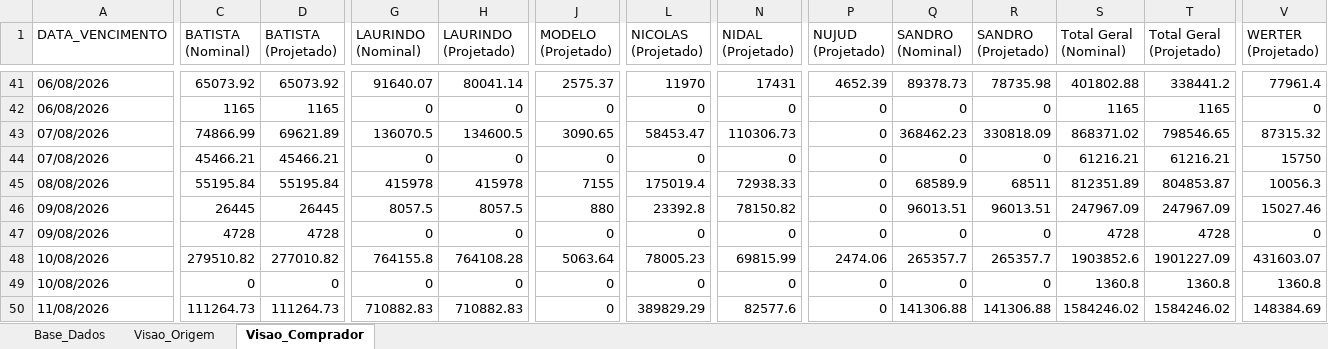
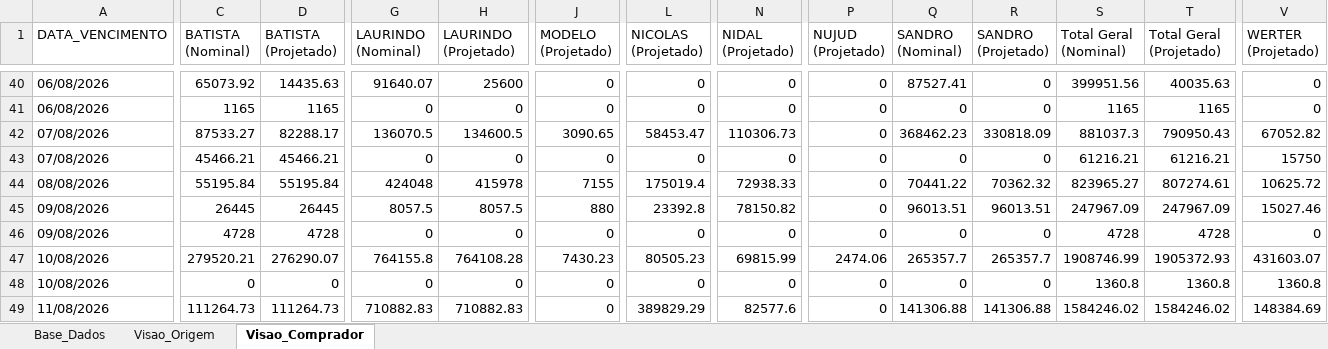
Before and after one commit to sgrimush-ops/Equipes_Agentes, an Excel workbook: Aplicativos/a_pagar/Resumo_Compras_a_Pagar.xlsx, sheet Visao_Comprador, drawn as a sheet; only a part is shown, gaps mark what is left out; values as stored, in another font and other column widths than the file's, no borders; addresses are those after the commit; the diff covers the shown part only; the diff names each change by its address in the sheet, - before the commit and + after, or states it on an @@ line.

```diff
--- a/Aplicativos/a_pagar/Resumo_Compras_a_Pagar.xlsx (sheet Visao_Comprador)
+++ b/Aplicativos/a_pagar/Resumo_Compras_a_Pagar.xlsx (sheet Visao_Comprador)
-D40 (BATISTA (Projetado)): 65073.92
+D40 (BATISTA (Projetado)): 14435.63
-H40 (LAURINDO (Projetado)): 80041.14
+H40 (LAURINDO (Projetado)): 25600
-J40 (MODELO (Projetado)): 2575.37
+J40 (MODELO (Projetado)): 0
-L40 (NICOLAS (Projetado)): 11970
+L40 (NICOLAS (Projetado)): 0
-N40 (NIDAL (Projetado)): 17431
+N40 (NIDAL (Projetado)): 0
-P40 (NUJUD (Projetado)): 4652.39
+P40 (NUJUD (Projetado)): 0
-Q40 (SANDRO (Nominal)): 89378.73
+Q40 (SANDRO (Nominal)): 87527.41
-R40 (SANDRO (Projetado)): 78735.98
+R40 (SANDRO (Projetado)): 0
-S40 (Total Geral (Nominal)): 401802.88
+S40 (Total Geral (Nominal)): 399951.56
-T40 (Total Geral (Projetado)): 338441.2
+T40 (Total Geral (Projetado)): 40035.63
-V40 (WERTER (Projetado)): 77961.4
+V40 (WERTER (Projetado)): 0
-C42 (BATISTA (Nominal)): 74866.99
+C42 (BATISTA (Nominal)): 87533.27
-D42 (BATISTA (Projetado)): 69621.89
+D42 (BATISTA (Projetado)): 82288.17
-S42 (Total Geral (Nominal)): 868371.02
+S42 (Total Geral (Nominal)): 881037.3
-T42 (Total Geral (Projetado)): 798546.65
+T42 (Total Geral (Projetado)): 790950.43
-V42 (WERTER (Projetado)): 87315.32
+V42 (WERTER (Projetado)): 67052.82
-G44 (LAURINDO (Nominal)): 415978
+G44 (LAURINDO (Nominal)): 424048
-Q44 (SANDRO (Nominal)): 68589.9
+Q44 (SANDRO (Nominal)): 70441.22
-R44 (SANDRO (Projetado)): 68511
+R44 (SANDRO (Projetado)): 70362.32
-S44 (Total Geral (Nominal)): 812351.89
+S44 (Total Geral (Nominal)): 823965.27
-T44 (Total Geral (Projetado)): 804853.87
+T44 (Total Geral (Projetado)): 807274.61
-V44 (WERTER (Projetado)): 10056.3
+V44 (WERTER (Projetado)): 10625.72
-C47 (BATISTA (Nominal)): 279510.82
+C47 (BATISTA (Nominal)): 279520.21
-D47 (BATISTA (Projetado)): 277010.82
+D47 (BATISTA (Projetado)): 276290.07
-J47 (MODELO (Projetado)): 5063.64
+J47 (MODELO (Projetado)): 7430.23
-L47 (NICOLAS (Projetado)): 78005.23
+L47 (NICOLAS (Projetado)): 80505.23
-S47 (Total Geral (Nominal)): 1903852.6
+S47 (Total Geral (Nominal)): 1908746.99
-T47 (Total Geral (Projetado)): 1901227.09
+T47 (Total Geral (Projetado)): 1905372.93
```
Also changed, not shown: 3 added rows, 3 removed rows and 400 edited cells elsewhere in this sheet, sheet Base_Dados, sheet Visao_Origem, Aplicativos/GAM/bd_entrada/ajustepp.xlsx, Aplicativos/GAM/bd_saida/digitar.xlsx, 5 other files.
